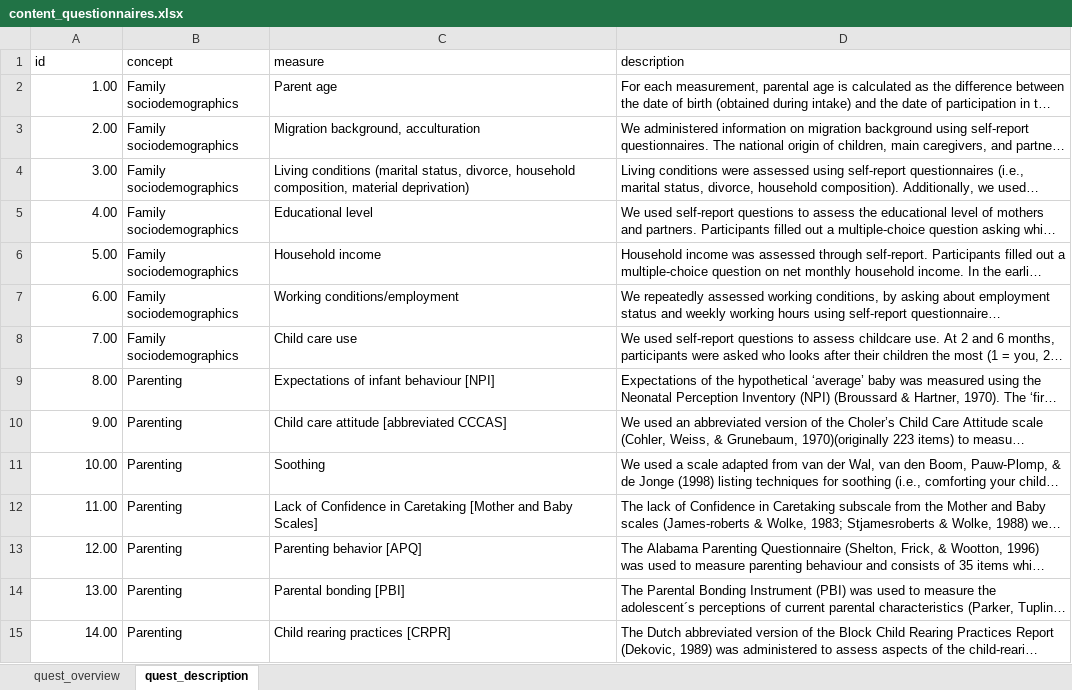
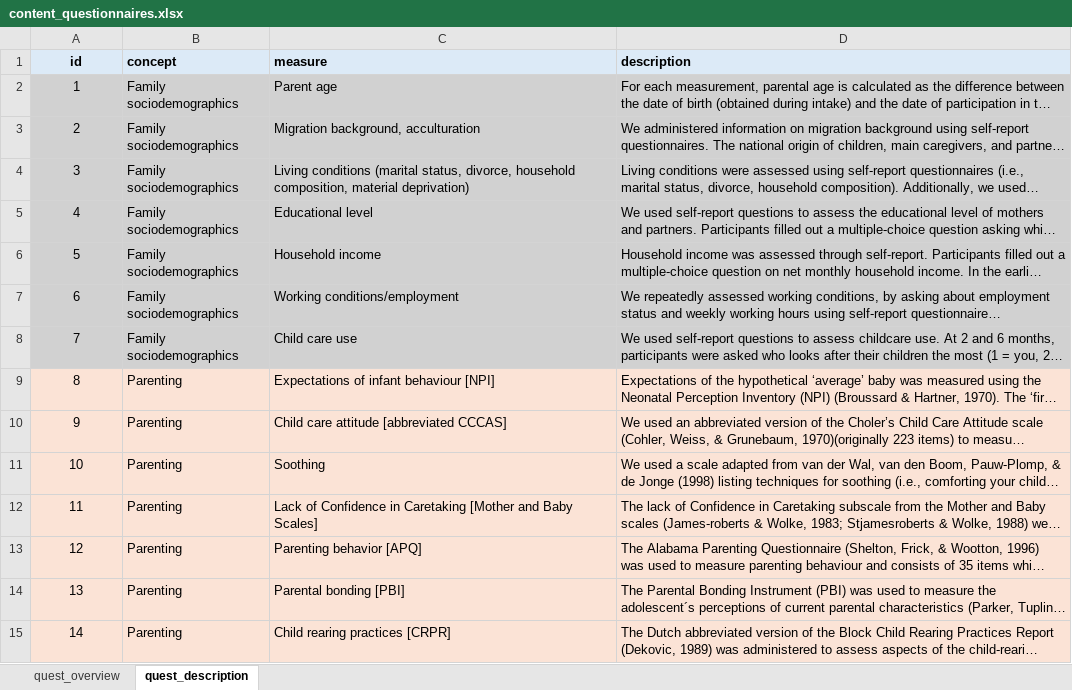
Before and after one commit to SereDef/GuRu, an Excel workbook: assets/content_questionnaires.xlsx, sheet quest_description, drawn as a sheet; only a part is shown; long unchanged cells end in …; values as stored, in another font and other column widths than the file's, no borders; the diff covers the shown part only; the diff names each change by its address in the sheet, - before the commit and + after, or states it on an @@ line.

```diff
--- a/assets/content_questionnaires.xlsx (sheet quest_description)
+++ b/assets/content_questionnaires.xlsx (sheet quest_description)
@@ A1:D1 fill: none → #DCEAF7, bold: off → on @@
-A1 alignment: left
+A1 alignment: center
-A2 (id): 1.00
+A2 (id): 1
-A2:D8 fill: none
+A2:D8 fill: #D1D1D1
-A2:A15 alignment: right
+A2:A15 alignment: center
-A3 (id): 2.00
+A3 (id): 2
-A4 (id): 3.00
+A4 (id): 3
-A5 (id): 4.00
+A5 (id): 4
-A6 (id): 5.00
+A6 (id): 5
-A7 (id): 6.00
+A7 (id): 6
-A8 (id): 7.00
+A8 (id): 7
-A9 (id): 8.00
+A9 (id): 8
-A9:D15 fill: none
+A9:D15 fill: #FBE3D6
-A10 (id): 9.00
+A10 (id): 9
-A11 (id): 10.00
+A11 (id): 10
-A12 (id): 11.00
+A12 (id): 11
-A13 (id): 12.00
+A13 (id): 12
-A14 (id): 13.00
+A14 (id): 13
-A15 (id): 14.00
+A15 (id): 14
```
Also changed, not shown: 33 edited cells and cell formats elsewhere in this sheet, sheet quest_overview, assets/content_measurements.xlsx, 10 other files.
